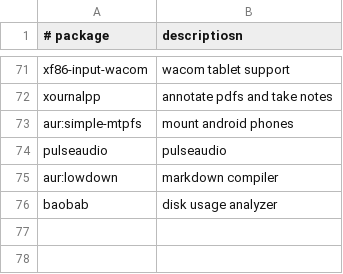
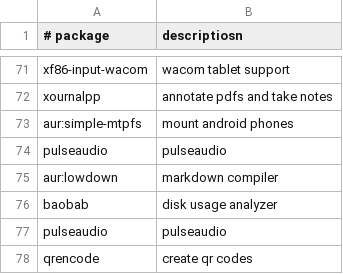
Before and after one commit to yoannlr/old-dotfiles, a CSV file: programs.csv, drawn as a sheet; only a part is shown, gaps mark what is left out; the diff names each change by its address in the sheet, - before the commit and + after, or states it on an @@ line.

```diff
--- a/programs.csv
+++ b/programs.csv
+row 77: pulseaudio | pulseaudio
+row 78: qrencode | create qr codes
```
Also changed, not shown: 1 other file.
